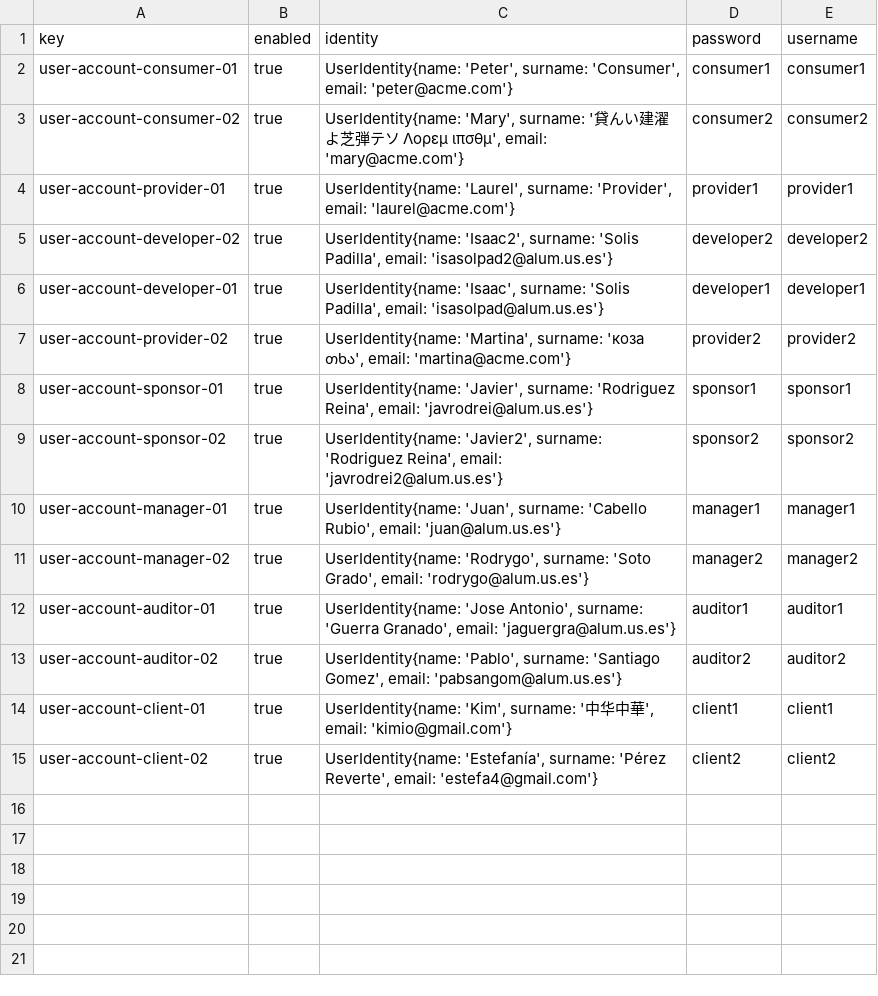
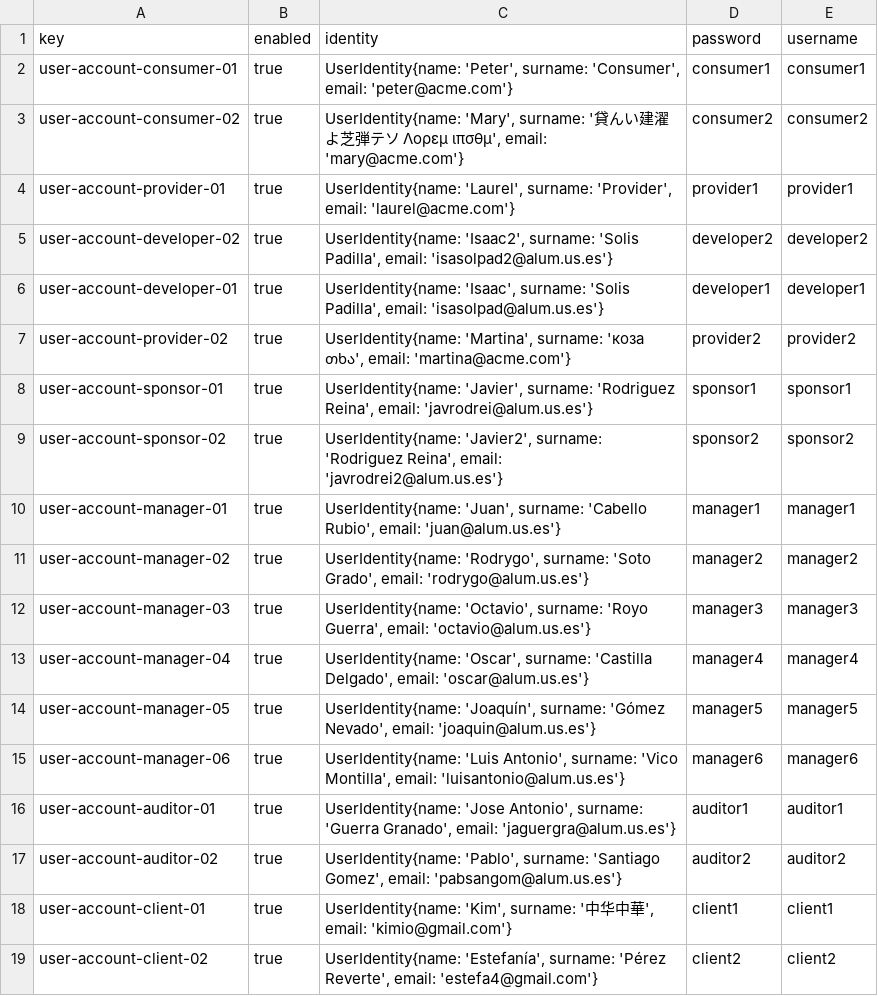
Before and after one commit to jormunrod/Acme-SF-24.1.1, a CSV file: src/main/webapp/WEB-INF/resources/sample-data/user-account.csv, drawn as a sheet; the diff names each change by its address in the sheet, - before the commit and + after, or states it on an @@ line.

```diff
--- a/src/main/webapp/WEB-INF/resources/sample-data/user-account.csv
+++ b/src/main/webapp/WEB-INF/resources/sample-data/user-account.csv
+row 12: user-account-manager-03 | true | UserIdentity{name: 'Octavio', surname: 'Royo Guerra', email: 'octavio@alum.us.es'} | manager3 | manager3
+row 13: user-account-manager-04 | true | UserIdentity{name: 'Oscar', surname: 'Castilla Delgado', email: 'oscar@alum.us.es'} | manager4 | manager4
+row 14: user-account-manager-05 | true | UserIdentity{name: 'Joaquín', surname: 'Gómez Nevado', email: 'joaquin@alum.us.es'} | manager5 | manager5
+row 15: user-account-manager-06 | true | UserIdentity{name: 'Luis Antonio', surname: 'Vico Montilla', email: 'luisantonio@alum.us.es'} | manager6 | manager6
```
Also changed, not shown: src/main/webapp/WEB-INF/resources/sample-data/manager.csv, 1 other file.
